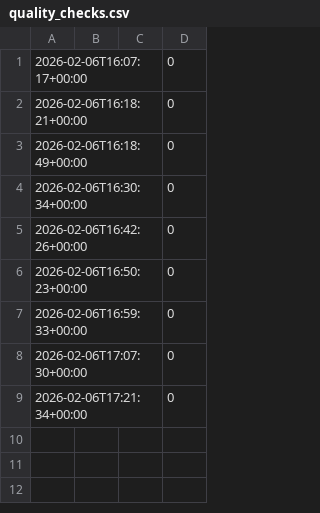
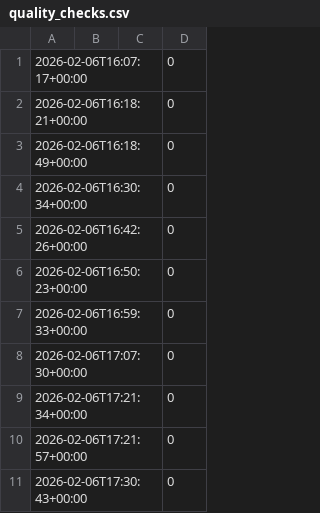
Before and after one commit to bigdegenenergy/open-cloud-ops, a CSV file: .claude/metrics/quality_checks.csv, drawn as a sheet.

```diff
--- a/.claude/metrics/quality_checks.csv
+++ b/.claude/metrics/quality_checks.csv
@@ -9 +9,3 @@
 2026-02-06T17:21:34+00:00,,,0
+2026-02-06T17:21:57+00:00,,,0
+2026-02-06T17:30:43+00:00,,,0
```
